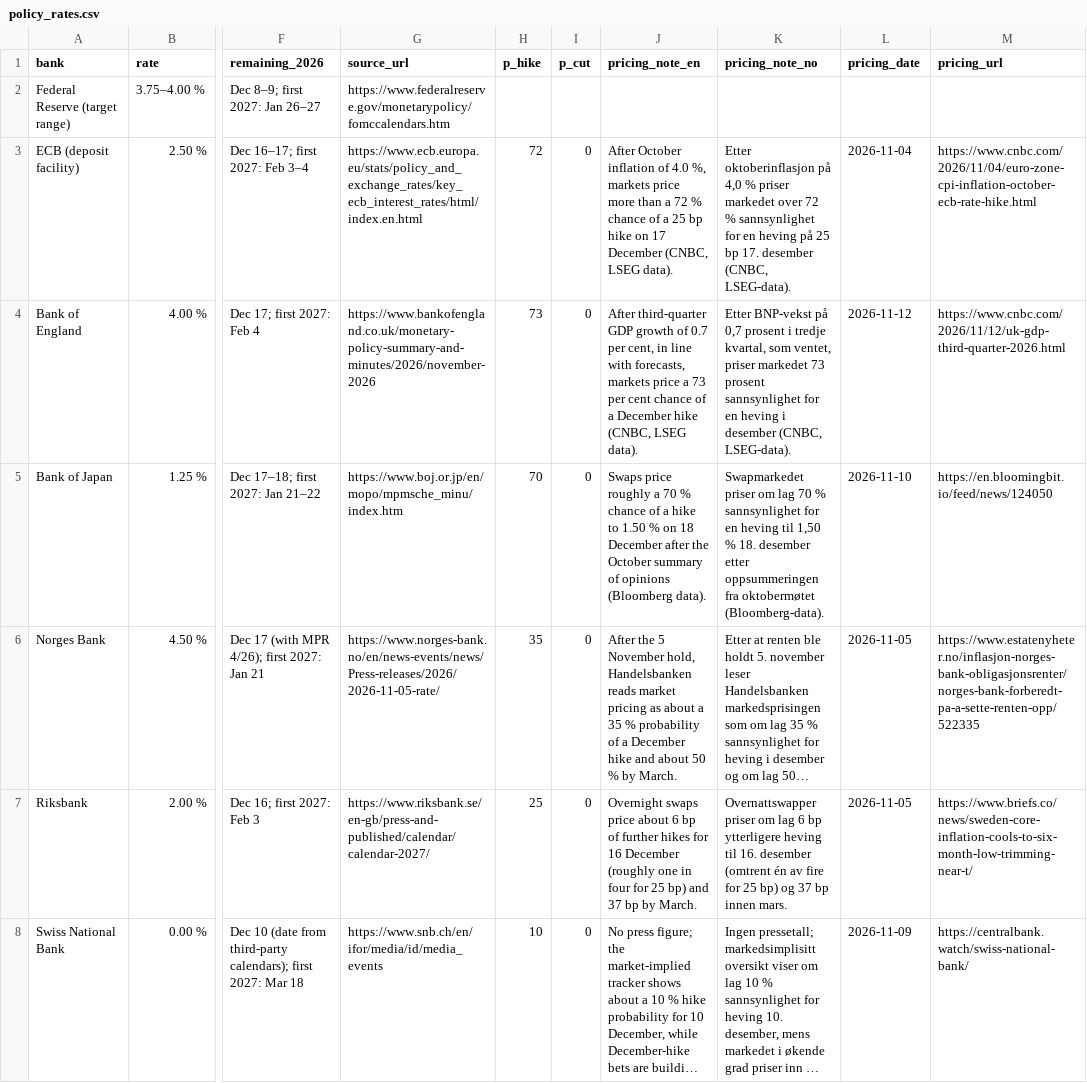
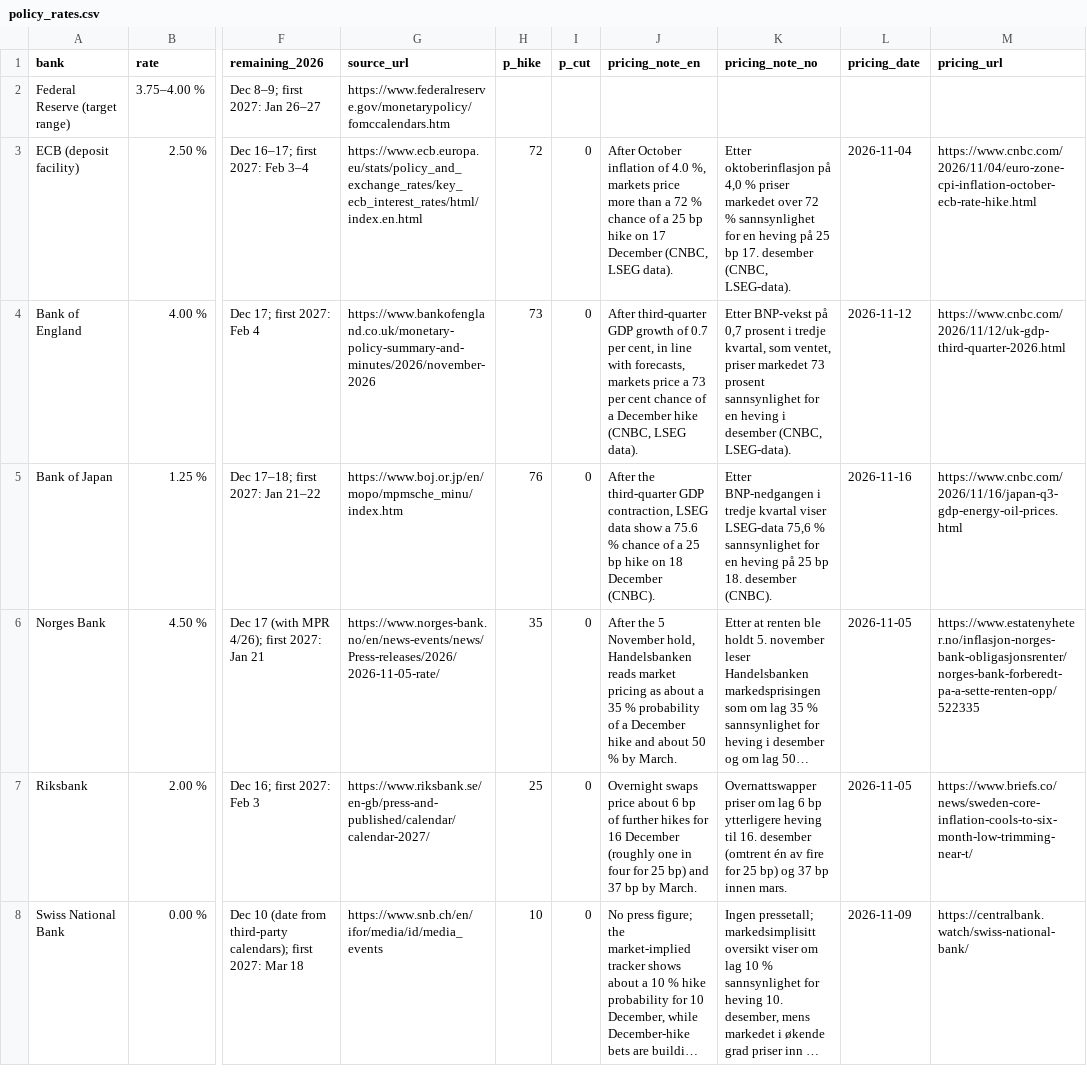
Before and after one commit to Jozzanova/Market_summary, a CSV file: data/policy_rates.csv, drawn as a sheet; only a part is shown, gaps mark what is left out; long unchanged cells end in …; the diff names each change by its address in the sheet, - before the commit and + after, or states it on an @@ line.

```diff
--- a/data/policy_rates.csv
+++ b/data/policy_rates.csv
-H5 (p_hike): 70
+H5 (p_hike): 76
-J5 (pricing_note_en): Swaps price roughly a 70 % chance of a hike to 1.50 % on 18 December after the October summary of opinions (Bloomberg data).
+J5 (pricing_note_en): After the third-quarter GDP contraction, LSEG data show a 75.6 % chance of a 25 bp hike on 18 December (CNBC).
-K5 (pricing_note_no): Swapmarkedet priser om lag 70 % sannsynlighet for en heving til 1,50 % 18. desember etter oppsummeringen fra oktobermøtet (Bloomberg-data).
+K5 (pricing_note_no): Etter BNP-nedgangen i tredje kvartal viser LSEG-data 75,6 % sannsynlighet for en heving på 25 bp 18. desember (CNBC).
-L5 (pricing_date): 2026-11-10
+L5 (pricing_date): 2026-11-16
-M5 (pricing_url): https://en.bloomingbit.io/feed/news/124050
+M5 (pricing_url): https://www.cnbc.com/2026/11/16/japan-q3-gdp-energy-oil-prices.html
```
Also changed, not shown: data/events.csv, 13 other files.
